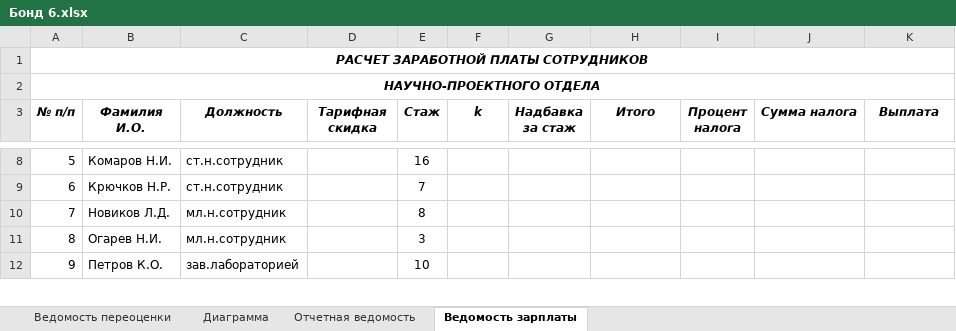
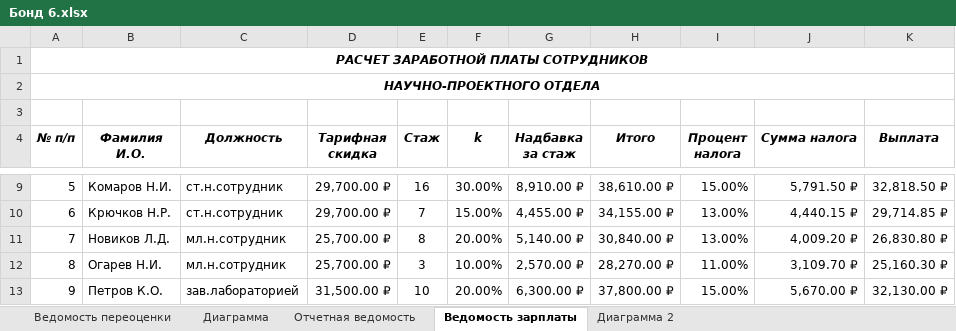
Before and after one commit to SergeyB20/byrda, an Excel workbook: Бонд 6.xlsx, sheet Ведомость зарплаты, drawn as a sheet; only a part is shown, gaps mark what is left out; values as stored, in another font and other column widths than the file's, no borders; conditional formats not drawn; removed rows and columns are numbered as before the commit, all else as after; the diff covers the shown part only; the diff names each change by its address in the sheet, - before the commit and + after, or states it on an @@ line.

```diff
--- a/Бонд 6.xlsx (sheet Ведомость зарплаты)
+++ b/Бонд 6.xlsx (sheet Ведомость зарплаты)
+sheet tab: Диаграмма 2
+row 1: РАСЧЕТ ЗАРАБОТНОЙ ПЛАТЫ СОТРУДНИКОВ
@@ column A (№ п/п) renumbered between rows 2 and 3 @@
-A2:K2 merged
-D9:D10 (Тарифная скидка): (empty)
+D9:D10 (Тарифная скидка): 29,700.00 ₽
-F9 (k): (empty)
+F9 (k): 30.00%
-G9 (Надбавка за стаж): (empty)
+G9 (Надбавка за стаж): 8,910.00 ₽
-H9 (Итого): (empty)
+H9 (Итого): 38,610.00 ₽
-I9 (Процент налога): (empty)
+I9 (Процент налога): 15.00%
-J9 (Сумма налога): (empty)
+J9 (Сумма налога): 5,791.50 ₽
-K9 (Выплата): (empty)
+K9 (Выплата): 32,818.50 ₽
-F10 (k): (empty)
+F10 (k): 15.00%
-G10 (Надбавка за стаж): (empty)
+G10 (Надбавка за стаж): 4,455.00 ₽
-H10 (Итого): (empty)
+H10 (Итого): 34,155.00 ₽
-I10:I11 (Процент налога): (empty)
+I10:I11 (Процент налога): 13.00%
-J10 (Сумма налога): (empty)
+J10 (Сумма налога): 4,440.15 ₽
-K10 (Выплата): (empty)
+K10 (Выплата): 29,714.85 ₽
-D11:D12 (Тарифная скидка): (empty)
+D11:D12 (Тарифная скидка): 25,700.00 ₽
-F11 (k): (empty)
+F11 (k): 20.00%
-G11 (Надбавка за стаж): (empty)
+G11 (Надбавка за стаж): 5,140.00 ₽
-H11 (Итого): (empty)
+H11 (Итого): 30,840.00 ₽
-J11 (Сумма налога): (empty)
+J11 (Сумма налога): 4,009.20 ₽
-K11 (Выплата): (empty)
+K11 (Выплата): 26,830.80 ₽
-F12 (k): (empty)
+F12 (k): 10.00%
-G12 (Надбавка за стаж): (empty)
+G12 (Надбавка за стаж): 2,570.00 ₽
-H12 (Итого): (empty)
+H12 (Итого): 28,270.00 ₽
-I12 (Процент налога): (empty)
+I12 (Процент налога): 11.00%
-J12 (Сумма налога): (empty)
+J12 (Сумма налога): 3,109.70 ₽
-K12 (Выплата): (empty)
+K12 (Выплата): 25,160.30 ₽
-D13 (Тарифная скидка): (empty)
+D13 (Тарифная скидка): 31,500.00 ₽
-F13 (k): (empty)
+F13 (k): 20.00%
-G13 (Надбавка за стаж): (empty)
+G13 (Надбавка за стаж): 6,300.00 ₽
-H13 (Итого): (empty)
+H13 (Итого): 37,800.00 ₽
-I13 (Процент налога): (empty)
+I13 (Процент налога): 15.00%
-J13 (Сумма налога): (empty)
+J13 (Сумма налога): 5,670.00 ₽
-K13 (Выплата): (empty)
+K13 (Выплата): 32,130.00 ₽
```
Also changed, not shown: 71 edited cells elsewhere in this sheet, sheet Отчетная ведомость, charts or pictures, 1 other file.
